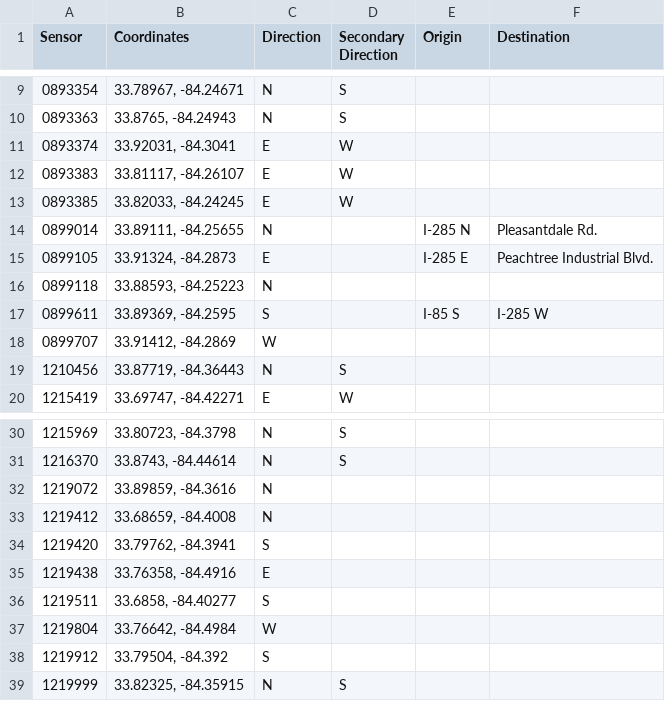
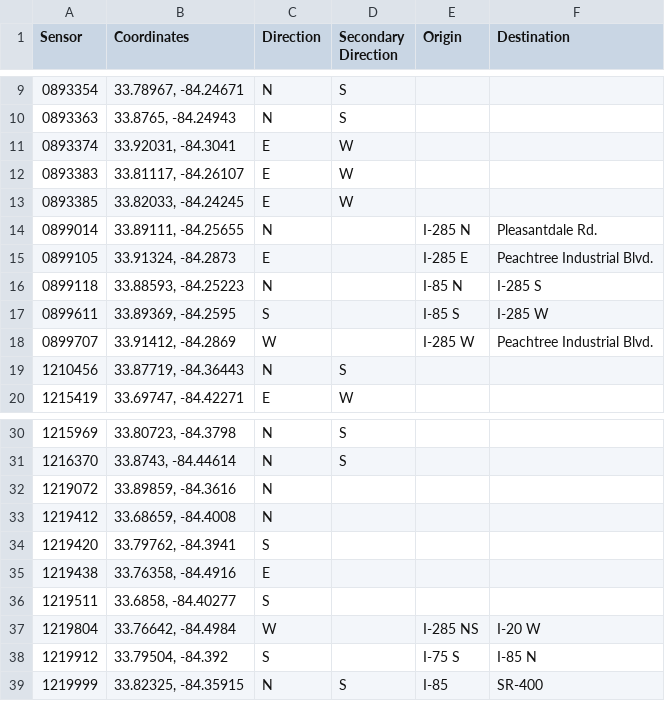
Before and after one commit to yvonnexu442/VIPTrafficAnalysis, a CSV file: cleaned_traffic_data/SensorWithLoc.csv, drawn as a sheet; only a part is shown, gaps mark what is left out.

Commit message:
Update SensorWithLoc.csv

```diff
--- a/cleaned_traffic_data/SensorWithLoc.csv
+++ b/cleaned_traffic_data/SensorWithLoc.csv
@@ -15,5 +15,5 @@ Sensor,Coordinates,Direction, Secondary Direction, Origin, Destination
 0899105,"33.91324, -84.2873", E,,I-285 E, Peachtree Industrial Blvd.
-0899118,"33.88593, -84.25223", N,,,
+0899118,"33.88593, -84.25223", N,,I-85 N, I-285 S
 0899611,"33.89369, -84.2595", S,,I-85 S,I-285 W
-0899707,"33.91412, -84.2869", W,,,
+0899707,"33.91412, -84.2869", W,,I-285 W, Peachtree Industrial Blvd.
 1210456,"33.87719, -84.36443", N, S,,
@@ -36,4 +36,4 @@ Sensor,Coordinates,Direction, Secondary Direction, Origin, Destination
 1219511,"33.6858, -84.40277", S,,,
-1219804,"33.76642, -84.4984", W,,,
-1219912,"33.79504, -84.392", S,,,
-1219999,"33.82325, -84.35915", N, S,,
+1219804,"33.76642, -84.4984", W,,I-285 NS, I-20 W
+1219912,"33.79504, -84.392", S,,I-75 S, I-85 N
+1219999,"33.82325, -84.35915", N, S, I-85, SR-400
```
